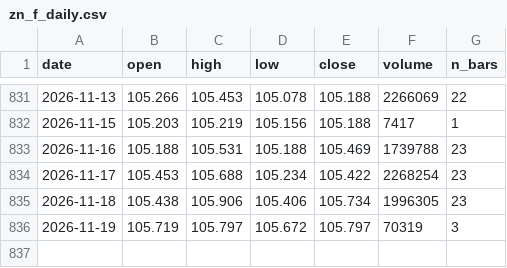
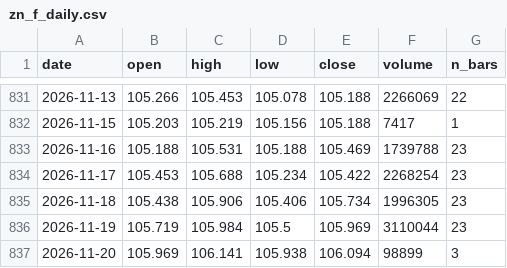
Before and after one commit to olehakengo-svg/fx-ai-trader, a CSV file: data/external/rate_anchor/zn_f_daily.csv, drawn as a sheet; only a part is shown, gaps mark what is left out.

```diff
--- a/data/external/rate_anchor/zn_f_daily.csv
+++ b/data/external/rate_anchor/zn_f_daily.csv
@@ -835,2 +835,3 @@ date,open,high,low,close,volume,n_bars
 2026-11-18,105.438,105.906,105.406,105.734,1996305,23
-2026-11-19,105.719,105.797,105.672,105.797,70319,3
+2026-11-19,105.719,105.984,105.5,105.969,3110044,23
+2026-11-20,105.969,106.141,105.938,106.094,98899,3
```
Also changed, not shown: data/external/rate_anchor/jgb_yields.csv, data/external/rate_anchor/us_treasury_yields.csv, 2 other files.
